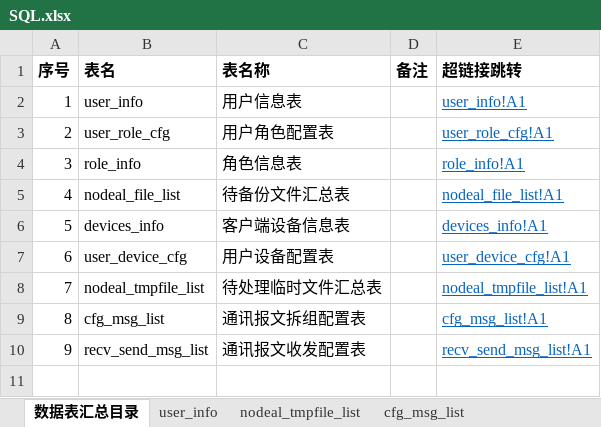
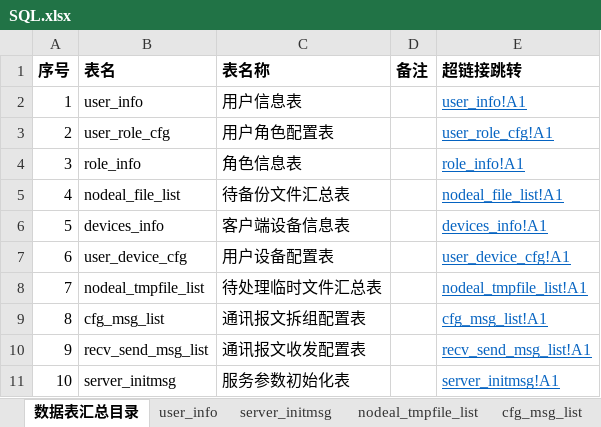
Before and after one commit to xiaozhuHunter/autoBackupFileService, an Excel workbook: doc/SQL.xlsx, sheet 数据表汇总目录, drawn as a sheet; values as stored, in another font and other column widths than the file's, no borders; the diff names each change by its address in the sheet, - before the commit and + after, or states it on an @@ line.

```diff
--- a/doc/SQL.xlsx (sheet 数据表汇总目录)
+++ b/doc/SQL.xlsx (sheet 数据表汇总目录)
+sheet tab: server_initmsg
+row 11: 10 | server_initmsg | 服务参数初始化表 |  | server_initmsg!A1
```
Also changed, not shown: 4 other files.
